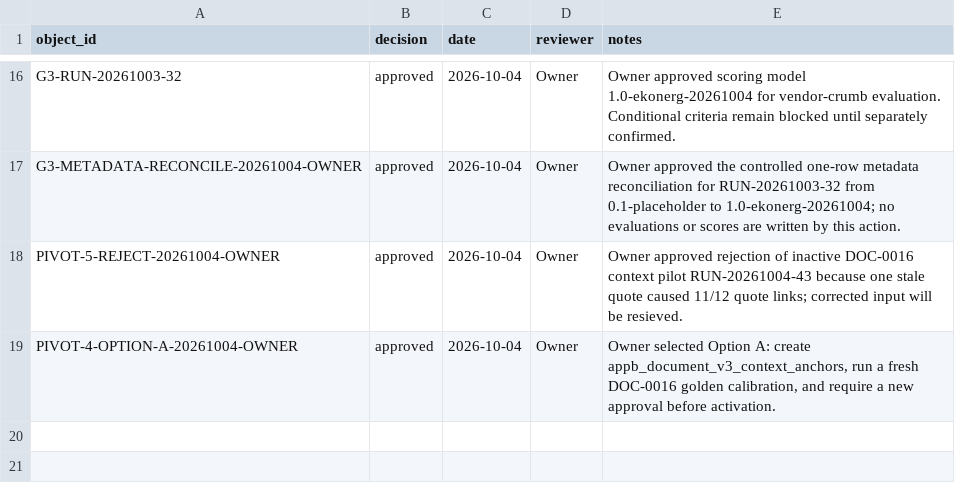
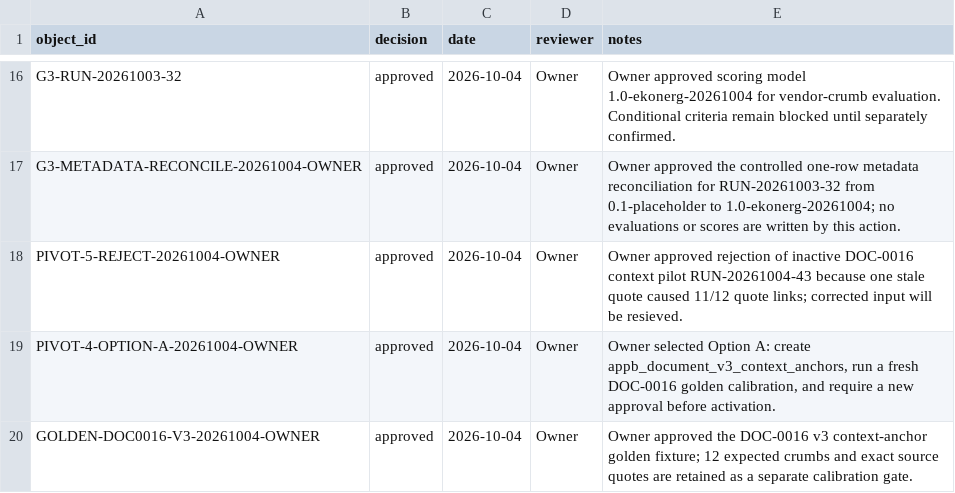
Before and after one commit to nekiee13/CC_LLM_Wiki_PKE_SA_Enconet, a CSV file: Ekonerg/manifests/approvals.csv, drawn as a sheet; only a part is shown, gaps mark what is left out.

Commit message:
ekonerg: approve DOC-0016 v3 golden fixture

```diff
--- a/Ekonerg/manifests/approvals.csv
+++ b/Ekonerg/manifests/approvals.csv
@@ -19 +19,2 @@ PIVOT-5-REJECT-20261004-OWNER,approved,2026-10-04,Owner,"Owner approved rejectio
 PIVOT-4-OPTION-A-20261004-OWNER,approved,2026-10-04,Owner,"Owner selected Option A: create appb_document_v3_context_anchors, run a fresh DOC-0016 golden calibration, and require a new approval before activation."
+GOLDEN-DOC0016-V3-20261004-OWNER,approved,2026-10-04,Owner,"Owner approved the DOC-0016 v3 context-anchor golden fixture; 12 expected crumbs and exact source quotes are retained as a separate calibration gate."
```
Also changed, not shown: 4 other files.
